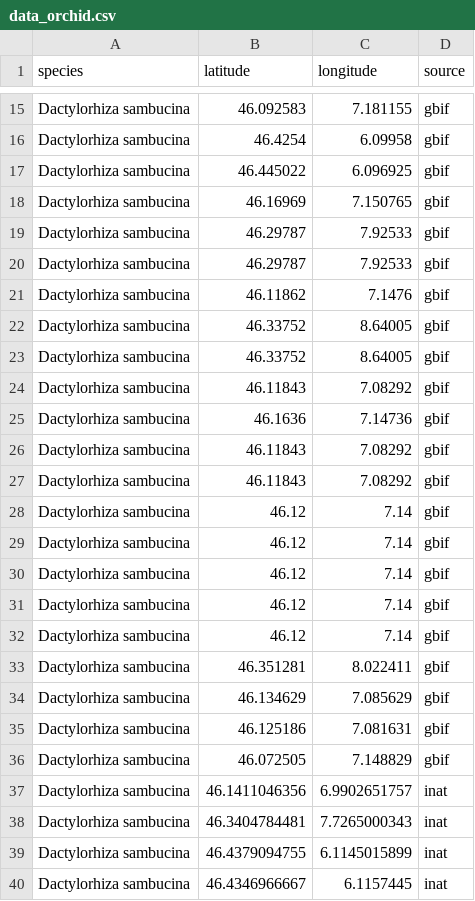
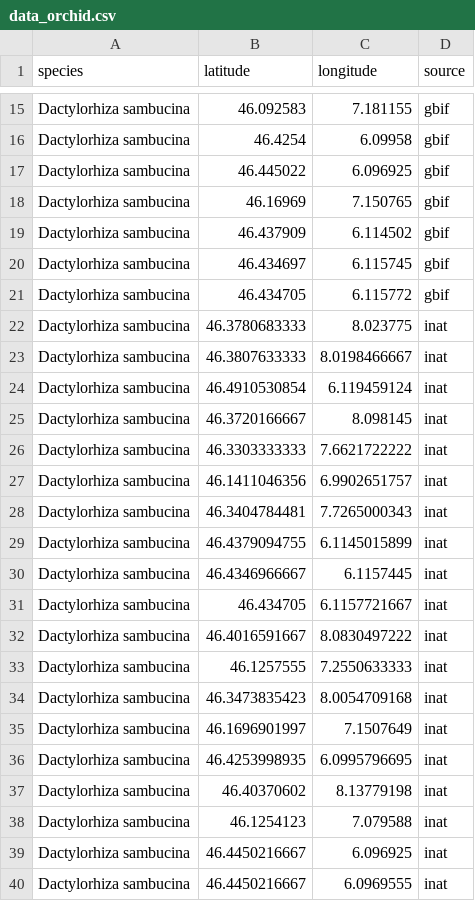
Before and after one commit to Nina-Seidel/BDA_Project, a CSV file: data/data_orchid.csv, drawn as a sheet; only a part is shown, gaps mark what is left out; the shorter side is filled out with more unchanged rows.

```diff
--- a/data/data_orchid.csv
+++ b/data/data_orchid.csv
@@ -18,20 +18,10 @@
 "Dactylorhiza sambucina",46.16969,7.150765,"gbif"
-"Dactylorhiza sambucina",46.29787,7.92533,"gbif"
-"Dactylorhiza sambucina",46.29787,7.92533,"gbif"
-"Dactylorhiza sambucina",46.11862,7.1476,"gbif"
-"Dactylorhiza sambucina",46.33752,8.64005,"gbif"
-"Dactylorhiza sambucina",46.33752,8.64005,"gbif"
-"Dactylorhiza sambucina",46.11843,7.08292,"gbif"
-"Dactylorhiza sambucina",46.1636,7.14736,"gbif"
-"Dactylorhiza sambucina",46.11843,7.08292,"gbif"
-"Dactylorhiza sambucina",46.11843,7.08292,"gbif"
-"Dactylorhiza sambucina",46.12,7.14,"gbif"
-"Dactylorhiza sambucina",46.12,7.14,"gbif"
-"Dactylorhiza sambucina",46.12,7.14,"gbif"
-"Dactylorhiza sambucina",46.12,7.14,"gbif"
-"Dactylorhiza sambucina",46.12,7.14,"gbif"
-"Dactylorhiza sambucina",46.351281,8.022411,"gbif"
-"Dactylorhiza sambucina",46.134629,7.085629,"gbif"
-"Dactylorhiza sambucina",46.125186,7.081631,"gbif"
-"Dactylorhiza sambucina",46.072505,7.148829,"gbif"
+"Dactylorhiza sambucina",46.437909,6.114502,"gbif"
+"Dactylorhiza sambucina",46.434697,6.115745,"gbif"
+"Dactylorhiza sambucina",46.434705,6.115772,"gbif"
+"Dactylorhiza sambucina",46.3780683333,8.023775,"inat"
+"Dactylorhiza sambucina",46.3807633333,8.0198466667,"inat"
+"Dactylorhiza sambucina",46.4910530854,6.119459124,"inat"
+"Dactylorhiza sambucina",46.3720166667,8.098145,"inat"
+"Dactylorhiza sambucina",46.3303333333,7.6621722222,"inat"
 "Dactylorhiza sambucina",46.1411046356,6.9902651757,"inat"
```
Also changed, not shown: data/data_bumblebee.csv, data/matrix_full_climate.csv, 28 other files.
